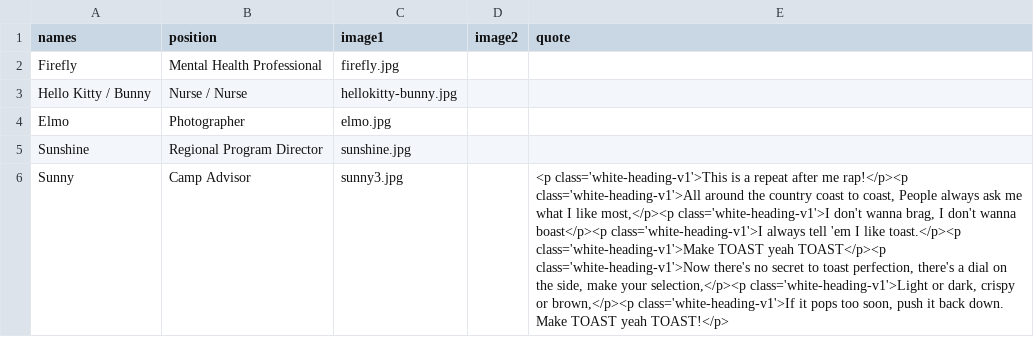
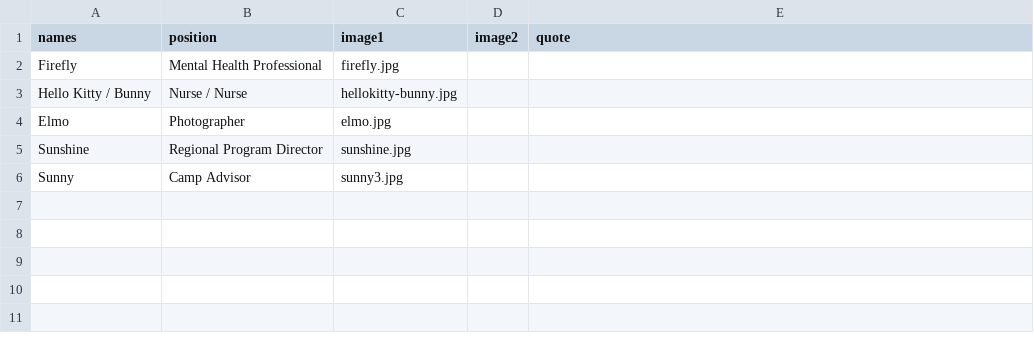
Before and after one commit to Camp-Kesem-at-the-Claremont-Colleges/2017-Post-Camp-Newsletter, a CSV file: _data/staff.csv, drawn as a sheet; the diff names each change by its address in the sheet, - before the commit and + after, or states it on an @@ line.

```diff
--- a/_data/staff.csv
+++ b/_data/staff.csv
-E6 (quote): <p class='white-heading-v1'>This is a repeat after me rap!</p><p class='white-heading-v1'>All around the country coast to coast, People always ask me what I like most,</p><p class='white-heading-v1'>I don't wanna brag, I don't wanna boast</p><p class='white-heading-v1'>I always tell 'em I like toast.</p><p class='white-heading-v1'>Make TOAST yeah TOAST</p><p class='white-heading-v1'>Now there's no secret to toast perfection, there's a dial on the side, make your selection,</p><p class='white-heading-v1'>Light or dark, crispy or brown,</p><p class='white-heading-v1'>If it pops too soon, push it back down. Make TOAST yeah TOAST!</p>
+E6 (quote): (empty)
```
Also changed, not shown: _data/articles.csv, 6 other files.
